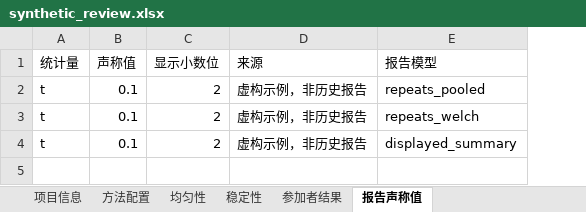
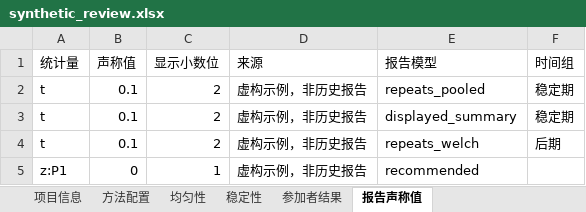
Before and after one commit to wangzhichao-jpg/openpt, an Excel workbook: examples/synthetic_review.xlsx, sheet 报告声称值, drawn as a sheet; values as stored, in another font and other column widths than the file's, no borders; addresses are those after the commit; the diff names each change by its address in the sheet, - before the commit and + after, or states it on an @@ line.

```diff
--- a/examples/synthetic_review.xlsx (sheet 报告声称值)
+++ b/examples/synthetic_review.xlsx (sheet 报告声称值)
+column F (时间组), row 2: 稳定期; row 4: 后期
@@ row 4 moved to row 3: t @@
+row 5: z:P1 | 0 | 1 | 虚构示例，非历史报告 | recommended
```
Also changed, not shown: sheet 稳定性, sheet 方法配置, sheet 参加者结果, 11 other files.
